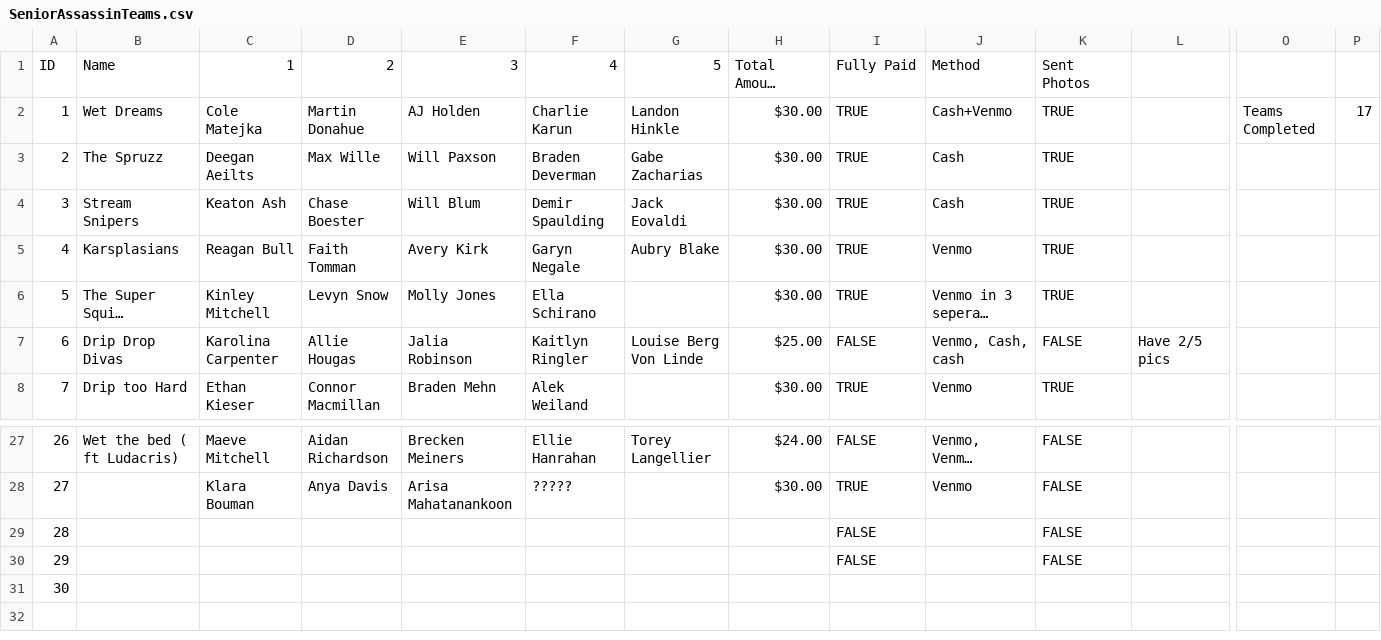
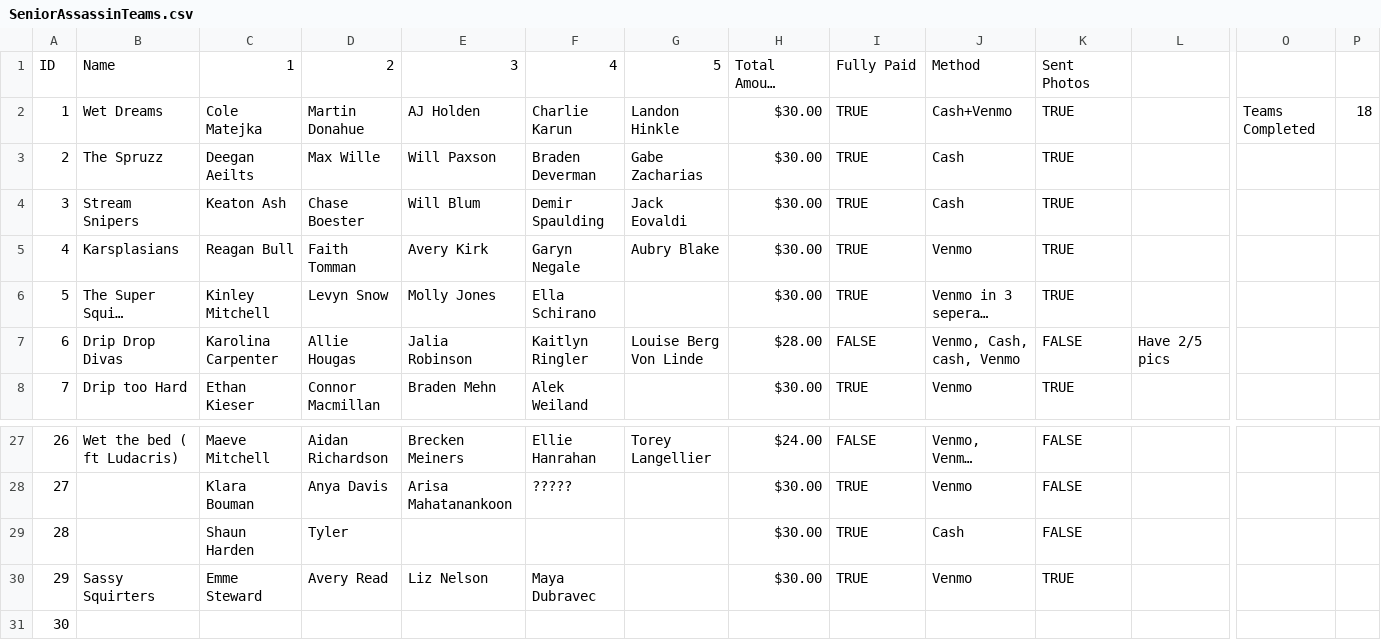
Before and after one commit to MaxMessWithTech/SeniorAssassinApp, a CSV file: SeniorAssassinTeams.csv, drawn as a sheet; only a part is shown, gaps mark what is left out; long unchanged cells end in …; the diff names each change by its address in the sheet, - before the commit and + after, or states it on an @@ line.

Commit message:
new list

```diff
--- a/SeniorAssassinTeams.csv
+++ b/SeniorAssassinTeams.csv
-P2: 17
+P2: 18
-H7: $25.00
+H7: $28.00
-J7: Venmo, Cash, cash
+J7: Venmo, Cash, cash, Venmo
-C29: (empty)
+C29: Shaun Harden
-D29: (empty)
+D29: Tyler
-H29:H30: (empty)
+H29:H30: $30.00
-I29:I30: FALSE
+I29:I30: TRUE
-J29: (empty)
+J29: Cash
-B30: (empty)
+B30: Sassy Squirters
-C30: (empty)
+C30: Emme Steward
-D30: (empty)
+D30: Avery Read
-E30: (empty)
+E30: Liz Nelson
-F30: (empty)
+F30: Maya Dubravec
-J30: (empty)
+J30: Venmo
-K30: FALSE
+K30: TRUE
```
Also changed, not shown: 1 other file.
